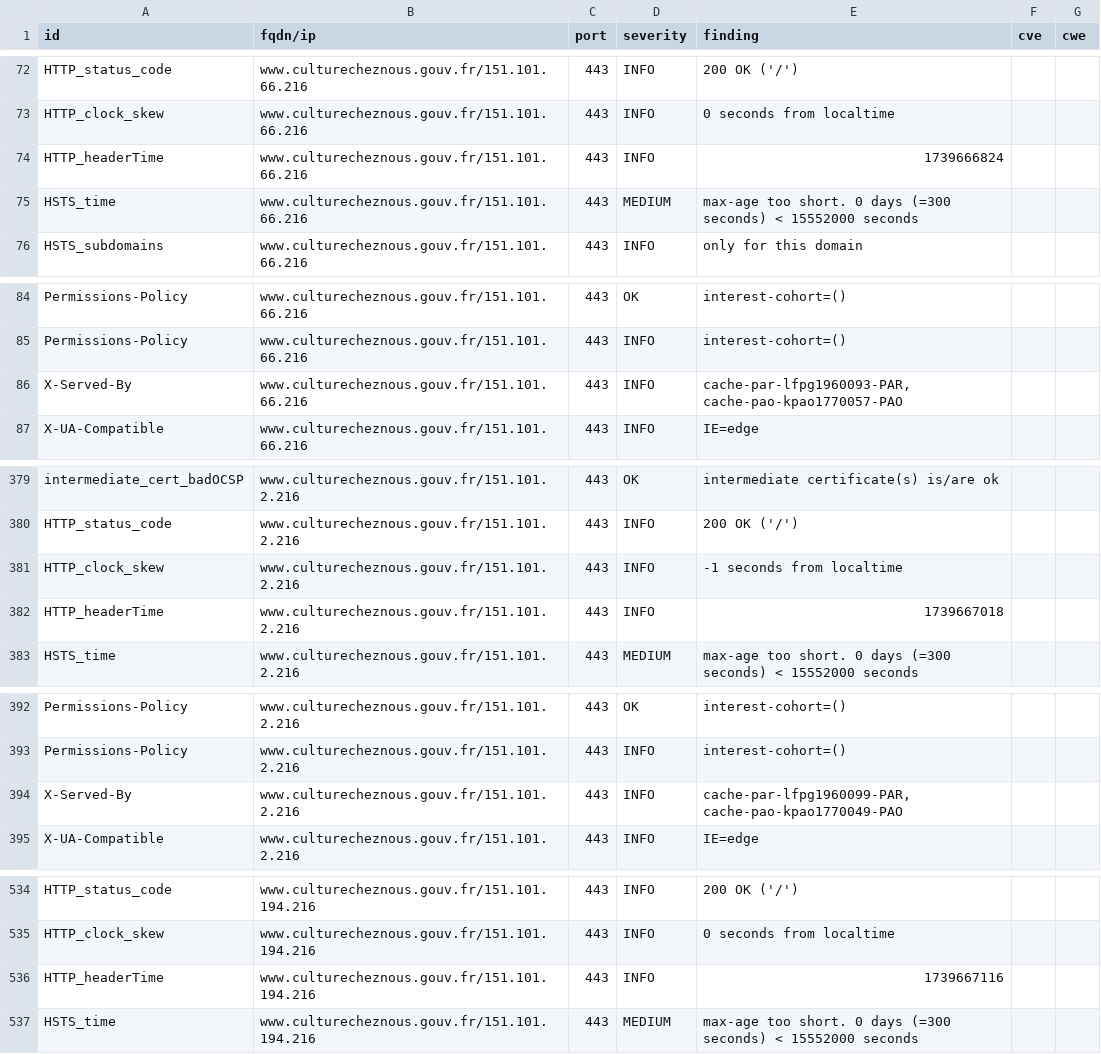
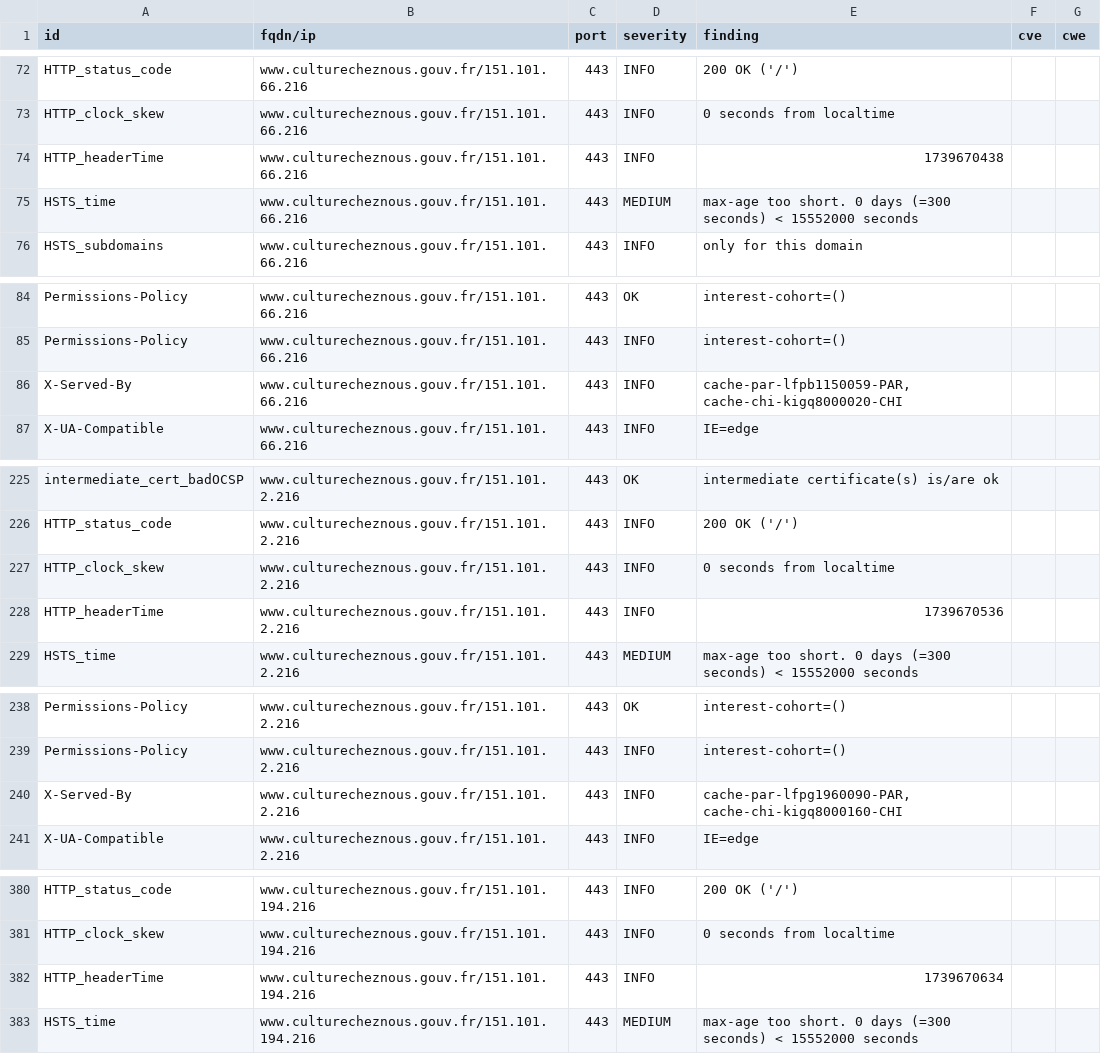
Before and after one commit to culturecommunication/dashlord, a CSV file: results/aHR0cHM6Ly93d3cuY3VsdHVyZWNoZXpub3VzLmdvdXYuZnIv/testssl.csv, drawn as a sheet; only a part is shown, gaps mark what is left out; the diff covers the shown part only.

```diff
--- a/results/aHR0cHM6Ly93d3cuY3VsdHVyZWNoZXpub3VzLmdvdXYuZnIv/testssl.csv
+++ b/results/aHR0cHM6Ly93d3cuY3VsdHVyZWNoZXpub3VzLmdvdXYuZnIv/testssl.csv
@@ -73,3 +73,3 @@
 "HTTP_clock_skew","www.culturecheznous.gouv.fr/151.101.66.216","443","INFO","0 seconds from localtime","",""
-"HTTP_headerTime","www.culturecheznous.gouv.fr/151.101.66.216","443","INFO","1739666824","",""
+"HTTP_headerTime","www.culturecheznous.gouv.fr/151.101.66.216","443","INFO","1739670438","",""
 "HSTS_time","www.culturecheznous.gouv.fr/151.101.66.216","443","MEDIUM","max-age too short. 0 days (=300 seconds) < 15552000 seconds","",""
@@ -85,3 +85,3 @@
 "Permissions-Policy","www.culturecheznous.gouv.fr/151.101.66.216","443","INFO","interest-cohort=()","",""
-"X-Served-By","www.culturecheznous.gouv.fr/151.101.66.216","443","INFO","cache-par-lfpg1960093-PAR, cache-pao-kpao1770057-PAO","",""
+"X-Served-By","www.culturecheznous.gouv.fr/151.101.66.216","443","INFO","cache-par-lfpb1150059-PAR, cache-chi-kigq8000020-CHI","",""
 "X-UA-Compatible","www.culturecheznous.gouv.fr/151.101.66.216","443","INFO","IE=edge","",""
@@ -380,4 +226,4 @@
 "HTTP_status_code","www.culturecheznous.gouv.fr/151.101.2.216","443","INFO","200 OK ('/')","",""
-"HTTP_clock_skew","www.culturecheznous.gouv.fr/151.101.2.216","443","INFO","-1 seconds from localtime","",""
-"HTTP_headerTime","www.culturecheznous.gouv.fr/151.101.2.216","443","INFO","1739667018","",""
+"HTTP_clock_skew","www.culturecheznous.gouv.fr/151.101.2.216","443","INFO","0 seconds from localtime","",""
+"HTTP_headerTime","www.culturecheznous.gouv.fr/151.101.2.216","443","INFO","1739670536","",""
 "HSTS_time","www.culturecheznous.gouv.fr/151.101.2.216","443","MEDIUM","max-age too short. 0 days (=300 seconds) < 15552000 seconds","",""
@@ -393,3 +239,3 @@
 "Permissions-Policy","www.culturecheznous.gouv.fr/151.101.2.216","443","INFO","interest-cohort=()","",""
-"X-Served-By","www.culturecheznous.gouv.fr/151.101.2.216","443","INFO","cache-par-lfpg1960099-PAR, cache-pao-kpao1770049-PAO","",""
+"X-Served-By","www.culturecheznous.gouv.fr/151.101.2.216","443","INFO","cache-par-lfpg1960090-PAR, cache-chi-kigq8000160-CHI","",""
 "X-UA-Compatible","www.culturecheznous.gouv.fr/151.101.2.216","443","INFO","IE=edge","",""
@@ -535,3 +381,3 @@
 "HTTP_clock_skew","www.culturecheznous.gouv.fr/151.101.194.216","443","INFO","0 seconds from localtime","",""
-"HTTP_headerTime","www.culturecheznous.gouv.fr/151.101.194.216","443","INFO","1739667116","",""
+"HTTP_headerTime","www.culturecheznous.gouv.fr/151.101.194.216","443","INFO","1739670634","",""
 "HSTS_time","www.culturecheznous.gouv.fr/151.101.194.216","443","MEDIUM","max-age too short. 0 days (=300 seconds) < 15552000 seconds","",""
```
Also changed, not shown: 2 added rows, 2 removed rows, 152 moved rows and 1 edited cell elsewhere in this file, 8 other files.
